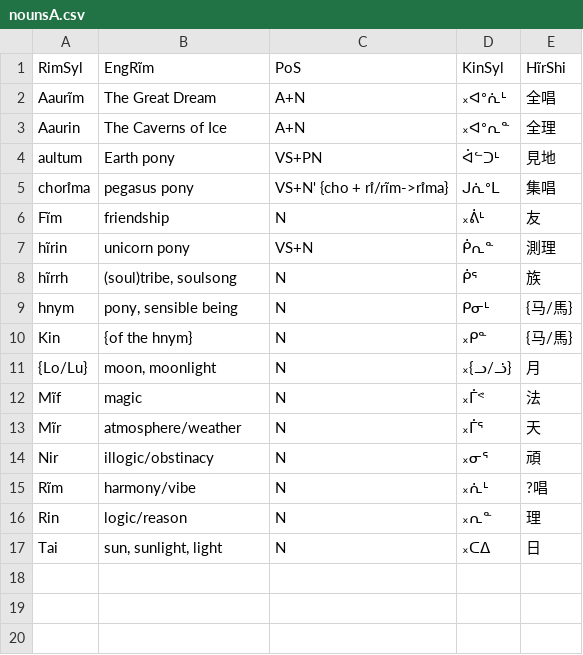
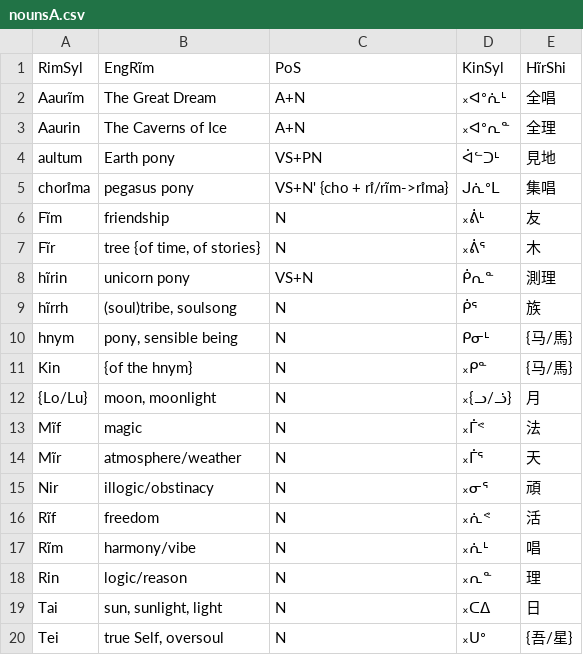
Before and after one commit to SFTwilight/quaehirrhrim, a CSV file: wordlists/nounsA.csv, drawn as a sheet.

```diff
--- a/wordlists/nounsA.csv
+++ b/wordlists/nounsA.csv
@@ -6,2 +6,3 @@ chorı̊ma, pegasus pony, VS+N' {cho + rı̊/rĩm->rı̊ma}, ᒍᕇᐤᒪ, 集
 Fĩm, friendship, N, ᙮ᕖᒻ, 友
+Fĩr, "tree {of time, of stories}", N, ᙮ᕖᕐ, 木
 hĩrin, unicorn pony, VS+N, ᑮᕆᓐ, 測理
@@ -14,4 +15,6 @@ Mĩr, atmosphere/weather, N, ᙮ᒦᕐ, 天
 Nir, illogic/obstinacy, N, ᙮ᓂᕐ, 頑
-Rĩm, harmony/vibe, N, ᙮ᕇᒻ, ?唱
+Rĩf, freedom, N, ᙮ᕇᕝ, 活
+Rĩm, harmony/vibe, N, ᙮ᕇᒻ, 唱
 Rin, logic/reason, N, ᙮ᕆᓐ, 理
 Tai, "sun, sunlight, light", N, ᙮ᑕᐃ, 日
+Tei, "true Self, oversoul", N, ᙮ᑌᐤ, {吾/星}
```
Also changed, not shown: wordlists/compoundsA.csv, wordlists/compoundsC.csv, 5 other files.
